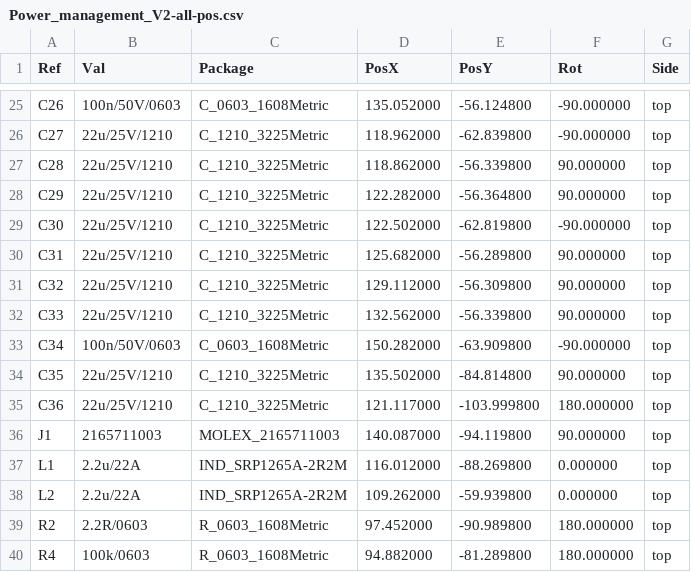
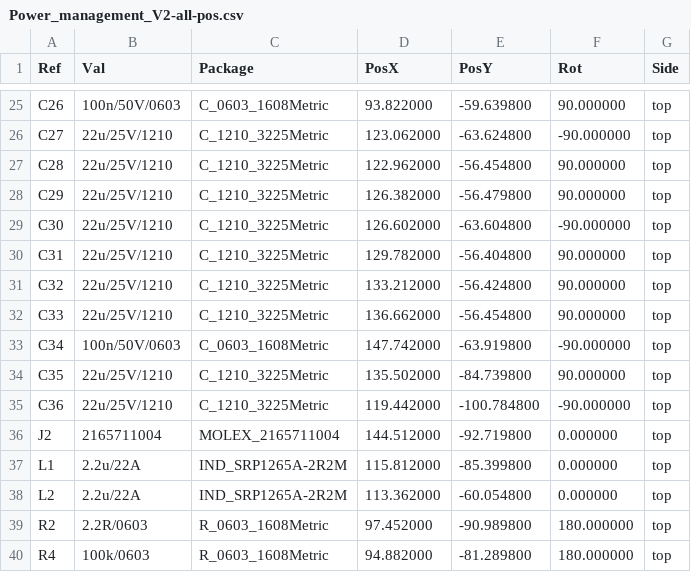
Before and after one commit to HuyNguyen-01/Power-Management, a CSV file: Power management V2/PAL/Power_management_V2-all-pos.csv, drawn as a sheet; only a part is shown, gaps mark what is left out; the diff covers the shown part only.

```diff
--- a/Power management V2/PAL/Power_management_V2-all-pos.csv
+++ b/Power management V2/PAL/Power_management_V2-all-pos.csv
@@ -25,15 +25,15 @@ Ref,Val,Package,PosX,PosY,Rot,Side
-"C26","100n/50V/0603","C_0603_1608Metric",135.052000,-56.124800,-90.000000,top
-"C27","22u/25V/1210","C_1210_3225Metric",118.962000,-62.839800,-90.000000,top
-"C28","22u/25V/1210","C_1210_3225Metric",118.862000,-56.339800,90.000000,top
-"C29","22u/25V/1210","C_1210_3225Metric",122.282000,-56.364800,90.000000,top
-"C30","22u/25V/1210","C_1210_3225Metric",122.502000,-62.819800,-90.000000,top
-"C31","22u/25V/1210","C_1210_3225Metric",125.682000,-56.289800,90.000000,top
-"C32","22u/25V/1210","C_1210_3225Metric",129.112000,-56.309800,90.000000,top
-"C33","22u/25V/1210","C_1210_3225Metric",132.562000,-56.339800,90.000000,top
-"C34","100n/50V/0603","C_0603_1608Metric",150.282000,-63.909800,-90.000000,top
-"C35","22u/25V/1210","C_1210_3225Metric",135.502000,-84.814800,90.000000,top
-"C36","22u/25V/1210","C_1210_3225Metric",121.117000,-103.999800,180.000000,top
-"J1","2165711003","MOLEX_2165711003",140.087000,-94.119800,90.000000,top
-"L1","2.2u/22A","IND_SRP1265A-2R2M",116.012000,-88.269800,0.000000,top
-"L2","2.2u/22A","IND_SRP1265A-2R2M",109.262000,-59.939800,0.000000,top
+"C26","100n/50V/0603","C_0603_1608Metric",93.822000,-59.639800,90.000000,top
+"C27","22u/25V/1210","C_1210_3225Metric",123.062000,-63.624800,-90.000000,top
+"C28","22u/25V/1210","C_1210_3225Metric",122.962000,-56.454800,90.000000,top
+"C29","22u/25V/1210","C_1210_3225Metric",126.382000,-56.479800,90.000000,top
+"C30","22u/25V/1210","C_1210_3225Metric",126.602000,-63.604800,-90.000000,top
+"C31","22u/25V/1210","C_1210_3225Metric",129.782000,-56.404800,90.000000,top
+"C32","22u/25V/1210","C_1210_3225Metric",133.212000,-56.424800,90.000000,top
+"C33","22u/25V/1210","C_1210_3225Metric",136.662000,-56.454800,90.000000,top
+"C34","100n/50V/0603","C_0603_1608Metric",147.742000,-63.919800,-90.000000,top
+"C35","22u/25V/1210","C_1210_3225Metric",135.502000,-84.739800,90.000000,top
+"C36","22u/25V/1210","C_1210_3225Metric",119.442000,-100.784800,-90.000000,top
+"J2","2165711004","MOLEX_2165711004",144.512000,-92.719800,0.000000,top
+"L1","2.2u/22A","IND_SRP1265A-2R2M",115.812000,-85.399800,0.000000,top
+"L2","2.2u/22A","IND_SRP1265A-2R2M",113.362000,-60.054800,0.000000,top
 "R2","2.2R/0603","R_0603_1608Metric",97.452000,-90.989800,180.000000,top
```
Also changed, not shown: 55 edited cells elsewhere in this file, Connector Extension Board V1.0/BOM/Connector_Extension_Board_V1.0.csv, Connector Extension Board V1.0/PAL/Connector_Extension_Board_V1.0-all-pos.csv, 44 other files.
